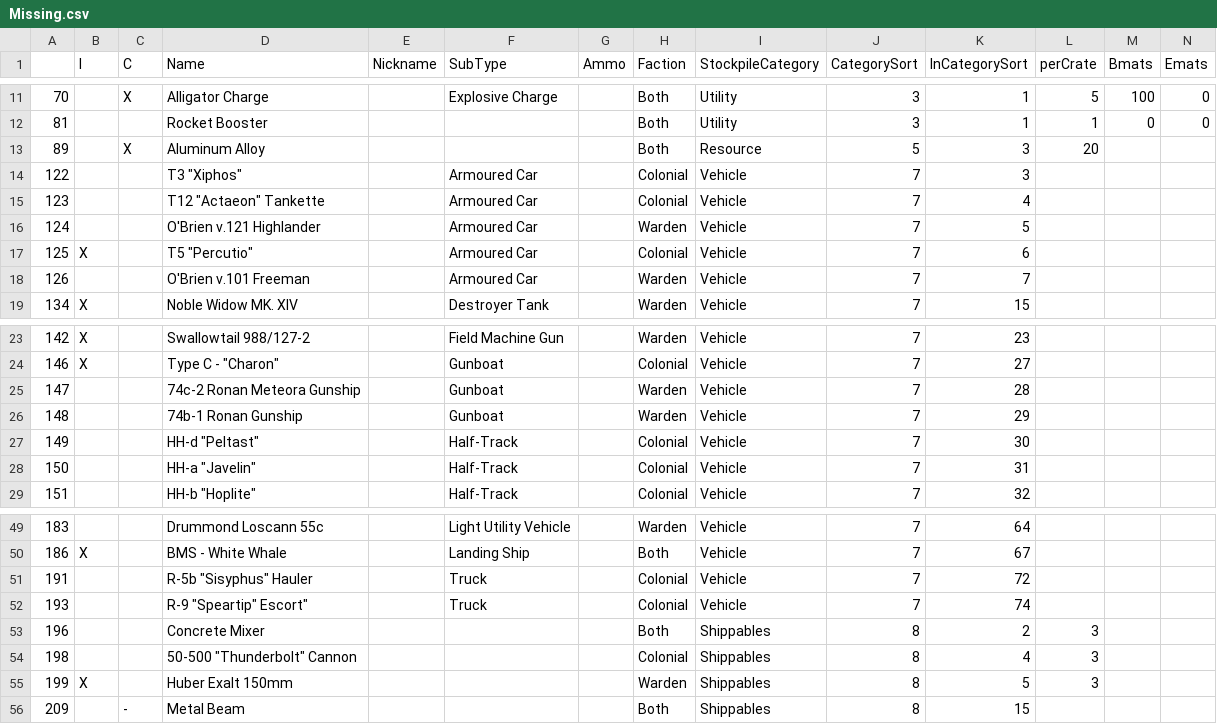
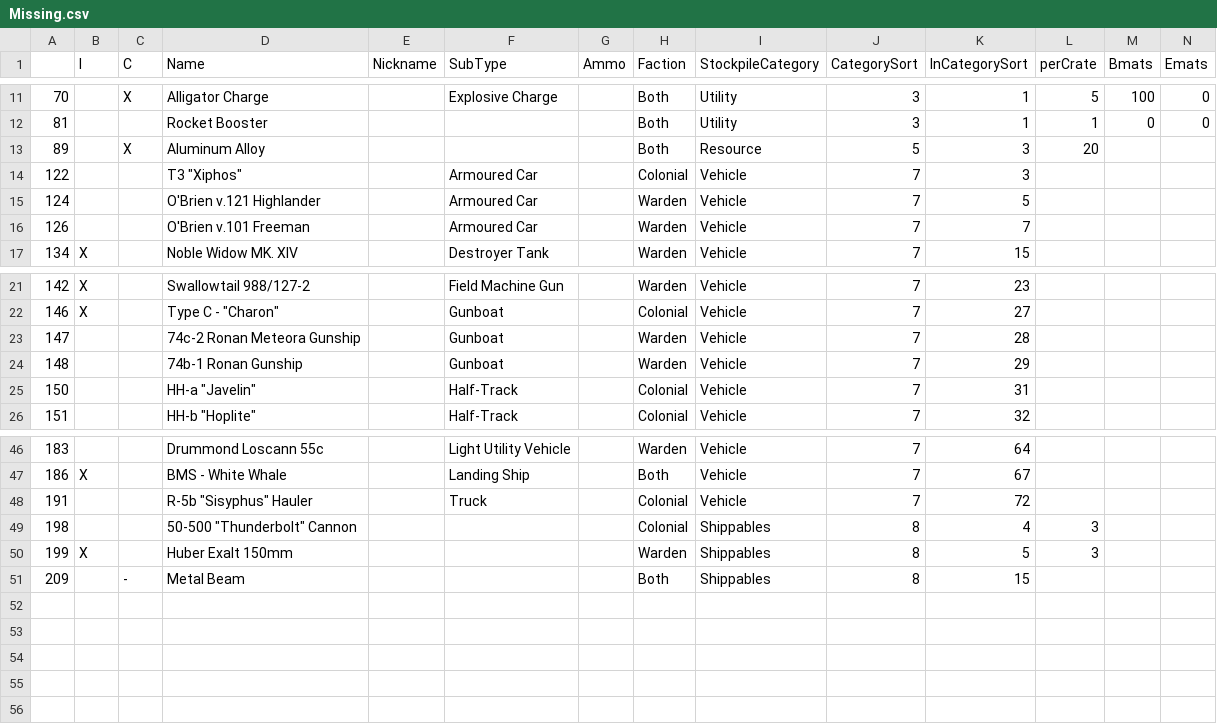
Before and after one commit to tehruttiger/Stockpiler, a CSV file: Missing.csv, drawn as a sheet; only a part is shown, gaps mark what is left out; rows hold the shown columns only; the diff names each change by its address in the sheet, - before the commit and + after, or states it on an @@ line.

```diff
--- a/Missing.csv
+++ b/Missing.csv
-row 15: 123 |  |  | T12 "Actaeon" Tankette |  | Armoured Car |  | Colonial | Vehicle | 7 | 4
-row 17: 125 | X |  | T5 "Percutio" |  | Armoured Car |  | Colonial | Vehicle | 7 | 6
-row 27: 149 |  |  | HH-d "Peltast" |  | Half-Track |  | Colonial | Vehicle | 7 | 30
-row 52: 193 |  |  | R-9 "Speartip" Escort" |  | Truck |  | Colonial | Vehicle | 7 | 74
-row 53: 196 |  |  | Concrete Mixer |  |  |  | Both | Shippables | 8 | 2 | 3
```
Also changed, not shown: ItemNumbering.csv, 9 other files.
